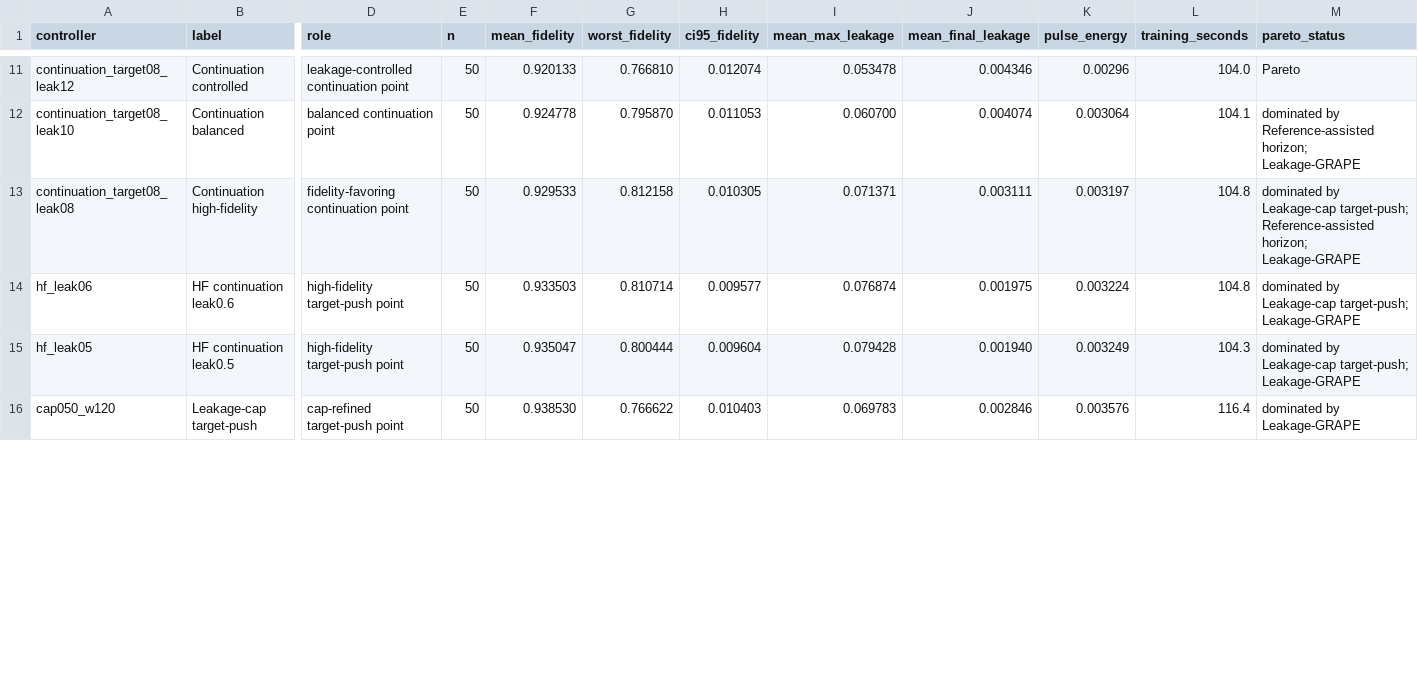
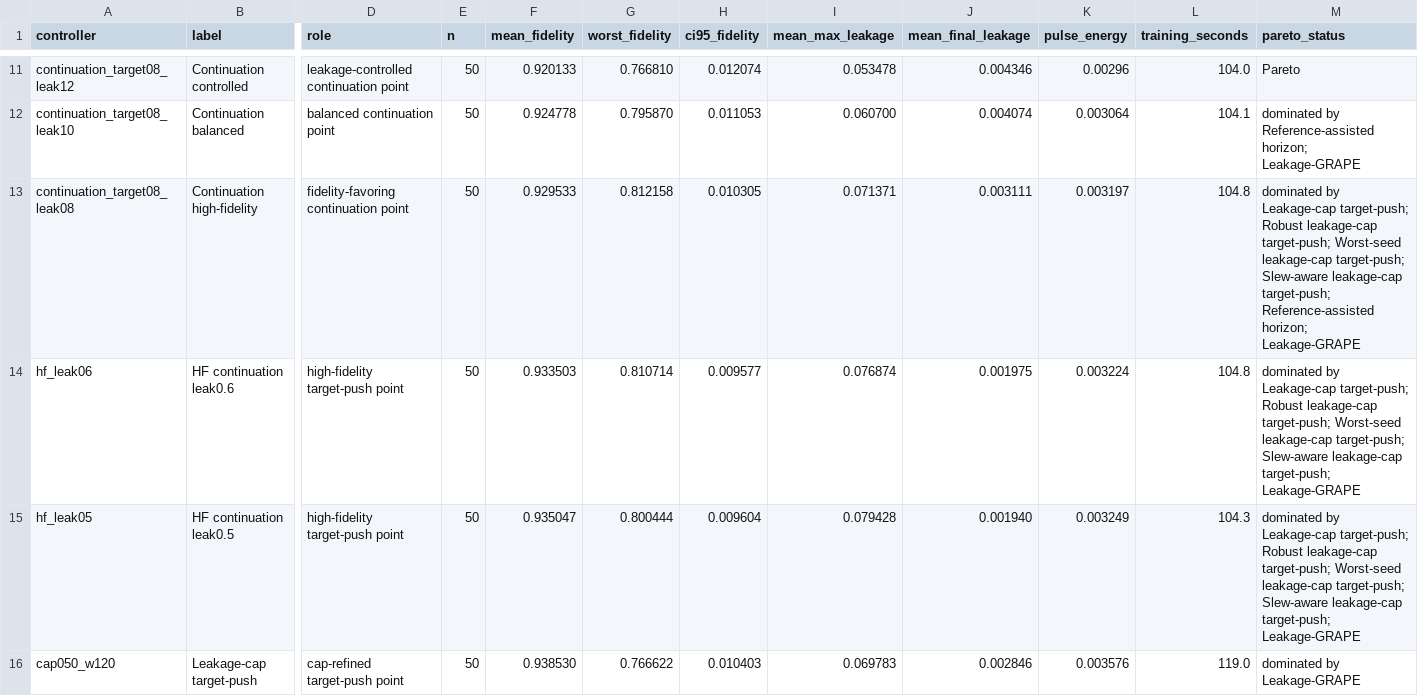
Before and after one commit to FelixY0ung/Robust-Quantum-State-Transfer-via-Disorder-Dressed-Lyapunov-Feedback, a CSV file: results/open_leakage_pareto_audit_results.csv, drawn as a sheet; only a part is shown, gaps mark what is left out; the diff covers the shown part only; the diff names each change by its address in the sheet, - before the commit and + after, or states it on an @@ line.

```diff
--- a/results/open_leakage_pareto_audit_results.csv
+++ b/results/open_leakage_pareto_audit_results.csv
-M13 (pareto_status): …Leakage-cap target-push; Reference-assisted horizon;…
+M13 (pareto_status): …Leakage-cap target-push; Robust leakage-cap target-push; Worst-seed leakage-cap target-push; Slew-aware leakage-cap target-push; Reference-assisted horizon;…
-M14:M15 (pareto_status): …Leakage-cap target-push; Leakage-GRAPE
+M14:M15 (pareto_status): …Leakage-cap target-push; Robust leakage-cap target-push; Worst-seed leakage-cap target-push; Slew-aware leakage-cap target-push; Leakage-GRAPE
-L16 (training_seconds): 116.4
+L16 (training_seconds): 119.0
```
Also changed, not shown: 3 added rows and 1 edited cell elsewhere in this file, results/resource_audit_results.csv, results/statistical_audit_results.csv, 26 other files.
